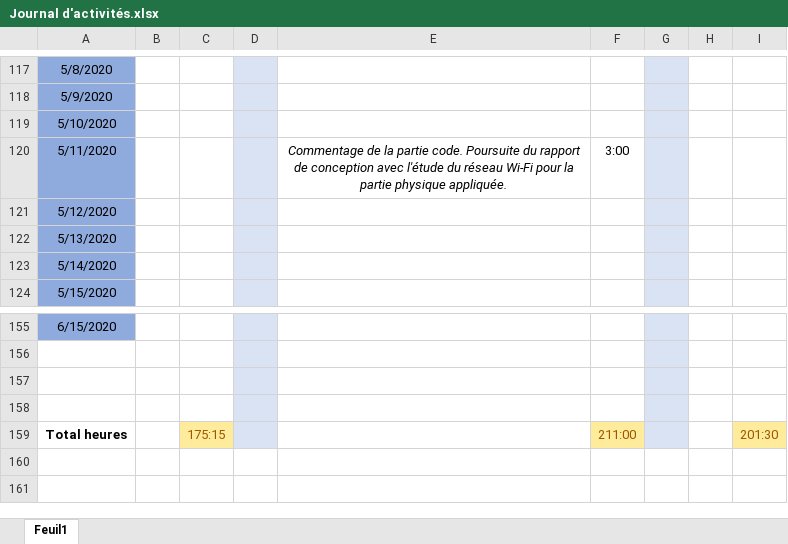
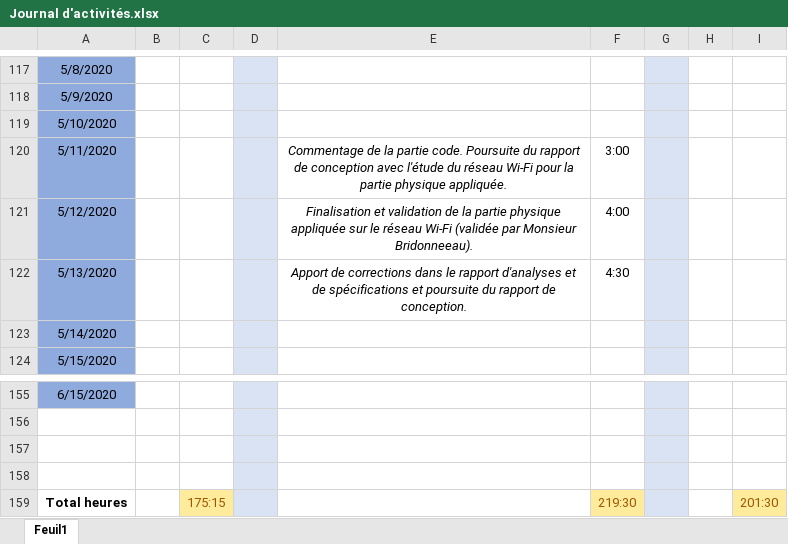
Before and after one commit to GuiguiMvn/Systeme-Escape-Game-Telethon, an Excel workbook: Commun/Journal d'activités.xlsx, sheet Feuil1, drawn as a sheet; only a part is shown, gaps mark what is left out; values as stored, in another font and other column widths than the file's, no borders; the diff names each change by its address in the sheet, - before the commit and + after, or states it on an @@ line.

Commit message:
Mise à jour du journal d'activités.

```diff
--- a/Commun/Journal d'activités.xlsx (sheet Feuil1)
+++ b/Commun/Journal d'activités.xlsx (sheet Feuil1)
-E121: (empty)
+E121: Finalisation et validation de la partie physique appliquée sur le réseau Wi-Fi (validée par Monsieur Bridonneeau).
-F121: (empty)
+F121: 4:00
-E122: (empty)
+E122: Apport de corrections dans le rapport d'analyses et de spécifications et poursuite du rapport de conception.
-F122: (empty)
+F122: 4:30
-F159: 211:00
+F159: 219:30
```
Also changed, not shown: 1 other file.
